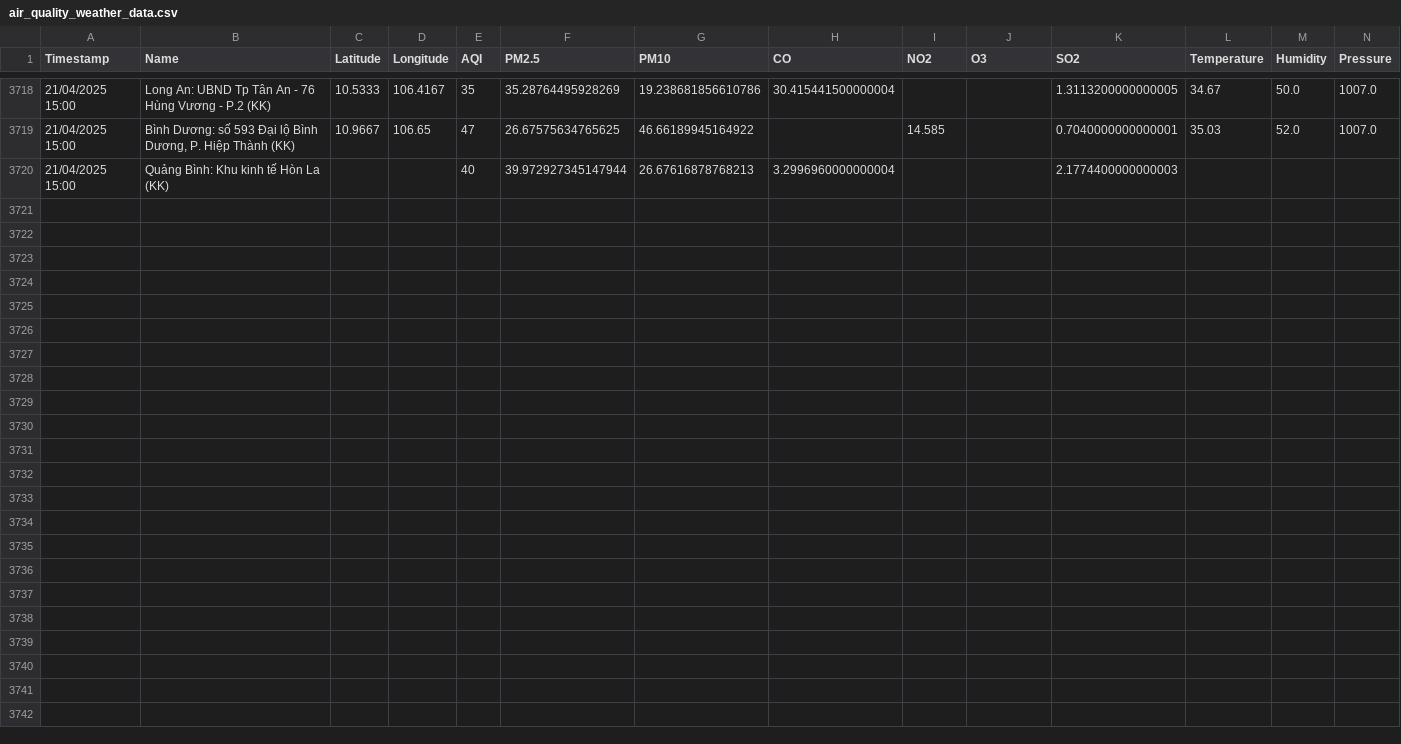
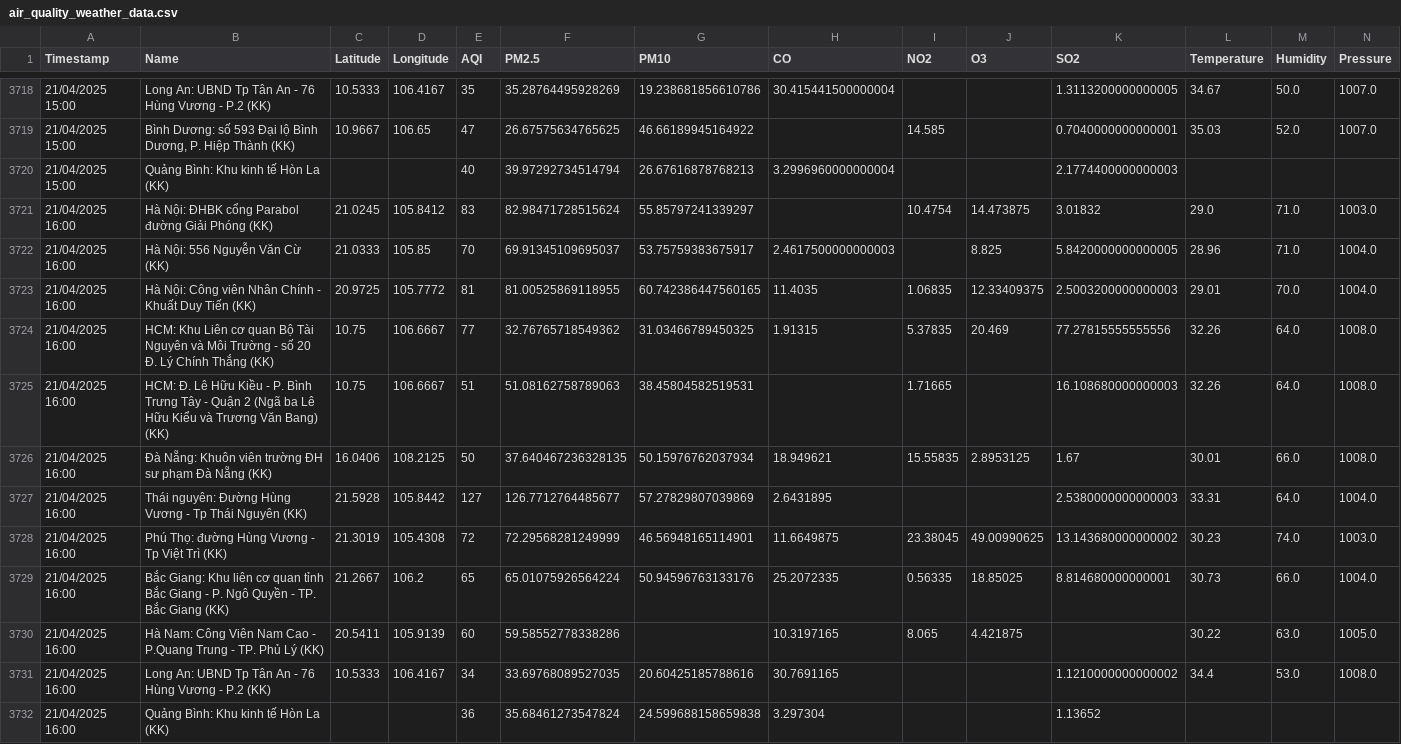
Before and after one commit to DeiET0702/Air-quality, a CSV file: air_quality_weather_data.csv, drawn as a sheet; only a part is shown, gaps mark what is left out; rows hold the shown columns only; the diff names each change by its address in the sheet, - before the commit and + after, or states it on an @@ line.

```diff
--- a/air_quality_weather_data.csv
+++ b/air_quality_weather_data.csv
-F3720 (PM2.5): 39.972927345147944
+F3720 (PM2.5): 39.97292734514794
+row 3721: 21/04/2025 16:00 | Hà Nội: ĐHBK cổng Parabol đường Giải Phóng (KK) | 21.0245 | 105.8412 | 83 | 82.98471728515624 | 55.85797241339297 |  | 10.4754 | 14.473875 | 3.01832 | 29.0 | 71.0 | 1003.0
+row 3722: 21/04/2025 16:00 | Hà Nội: 556 Nguyễn Văn Cừ (KK) | 21.0333 | 105.85 | 70 | 69.91345109695037 | 53.75759383675917 | 2.4617500000000003 |  | 8.825 | 5.8420000000000005 | 28.96 | 71.0 | 1004.0
+row 3723: 21/04/2025 16:00 | Hà Nội: Công viên Nhân Chính - Khuất Duy Tiến (KK) | 20.9725 | 105.7772 | 81 | 81.00525869118955 | 60.742386447560165 | 11.4035 | 1.06835 | 12.33409375 | 2.5003200000000003 | 29.01 | 70.0 | 1004.0
+row 3724: 21/04/2025 16:00 | HCM: Khu Liên cơ quan Bộ Tài Nguyên và Môi Trường - số 20 Đ. Lý Chính Thắng (KK) | 10.75 | 106.6667 | 77 | 32.76765718549362 | 31.03466789450325 | 1.91315 | 5.37835 | 20.469 | 77.27815555555556 | 32.26 | 64.0 | 1008.0
+row 3725: 21/04/2025 16:00 | HCM: Đ. Lê Hữu Kiều - P. Bình Trưng Tây - Quận 2 (Ngã ba Lê Hữu Kiểu và Trương Văn Bang) (KK) | 10.75 | 106.6667 | 51 | 51.08162758789063 | 38.45804582519531 |  | 1.71665 |  | 16.108680000000003 | 32.26 | 64.0 | 1008.0
+row 3726: 21/04/2025 16:00 | Đà Nẵng: Khuôn viên trường ĐH sư phạm Đà Nẵng (KK) | 16.0406 | 108.2125 | 50 | 37.640467236328135 | 50.15976762037934 | 18.949621 | 15.55835 | 2.8953125 | 1.67 | 30.01 | 66.0 | 1008.0
+row 3727: 21/04/2025 16:00 | Thái nguyên: Đường Hùng Vương - Tp Thái Nguyên (KK) | 21.5928 | 105.8442 | 127 | 126.7712764485677 | 57.27829807039869 | 2.6431895 |  |  | 2.5380000000000003 | 33.31 | 64.0 | 1004.0
+row 3728: 21/04/2025 16:00 | Phú Thọ: đường Hùng Vương - Tp Việt Trì (KK) | 21.3019 | 105.4308 | 72 | 72.29568281249999 | 46.56948165114901 | 11.6649875 | 23.38045 | 49.00990625 | 13.143680000000002 | 30.23 | 74.0 | 1003.0
+row 3729: 21/04/2025 16:00 | Bắc Giang: Khu liên cơ quan tỉnh Bắc Giang - P. Ngô Quyền - TP. Bắc Giang (KK) | 21.2667 | 106.2 | 65 | 65.01075926564224 | 50.94596763133176 | 25.2072335 | 0.56335 | 18.85025 | 8.814680000000001 | 30.73 | 66.0 | 1004.0
+row 3730: 21/04/2025 16:00 | Hà Nam: Công Viên Nam Cao - P.Quang Trung - TP. Phủ Lý (KK) | 20.5411 | 105.9139 | 60 | 59.58552778338286 |  | 10.3197165 | 8.065 | 4.421875 |  | 30.22 | 63.0 | 1005.0
+row 3731: 21/04/2025 16:00 | Long An: UBND Tp Tân An - 76 Hùng Vương - P.2 (KK) | 10.5333 | 106.4167 | 34 | 33.69768089527035 | 20.60425185788616 | 30.7691165 |  |  | 1.1210000000000002 | 34.4 | 53.0 | 1008.0
+row 3732: 21/04/2025 16:00 | Quảng Bình: Khu kinh tế Hòn La (KK) |  |  | 36 | 35.68461273547824 | 24.599688158659838 | 3.297304 |  |  | 1.13652
```
